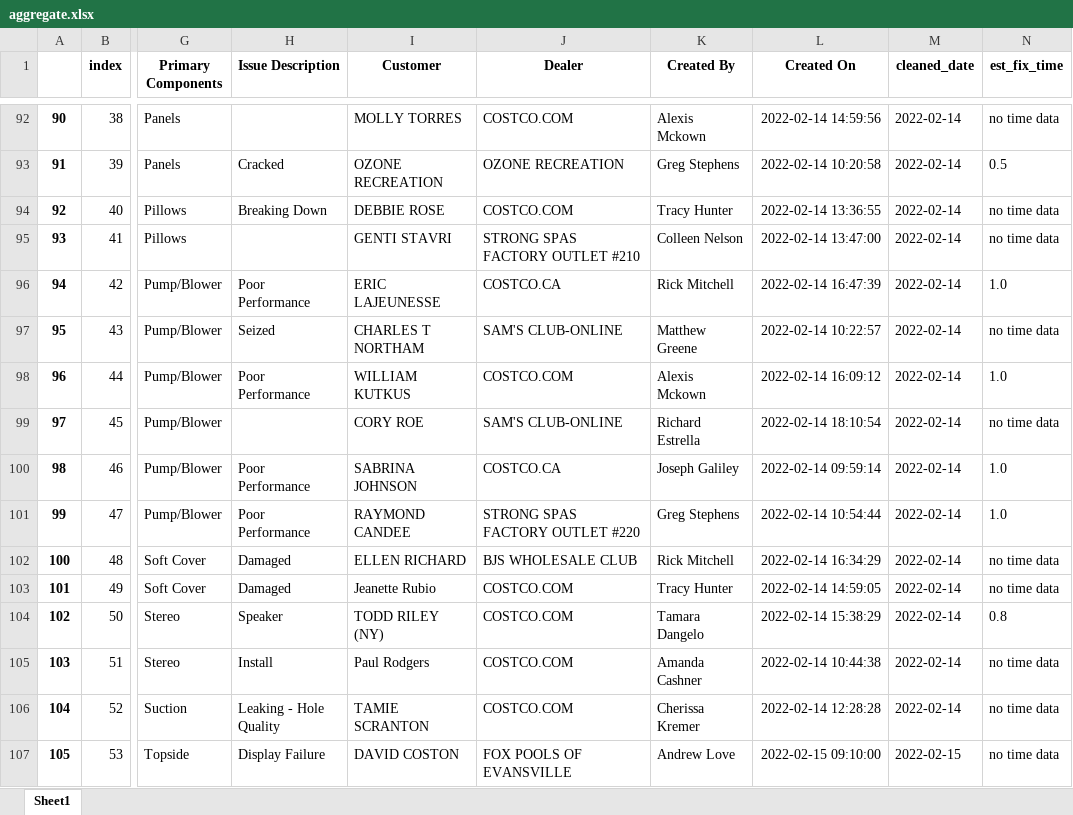
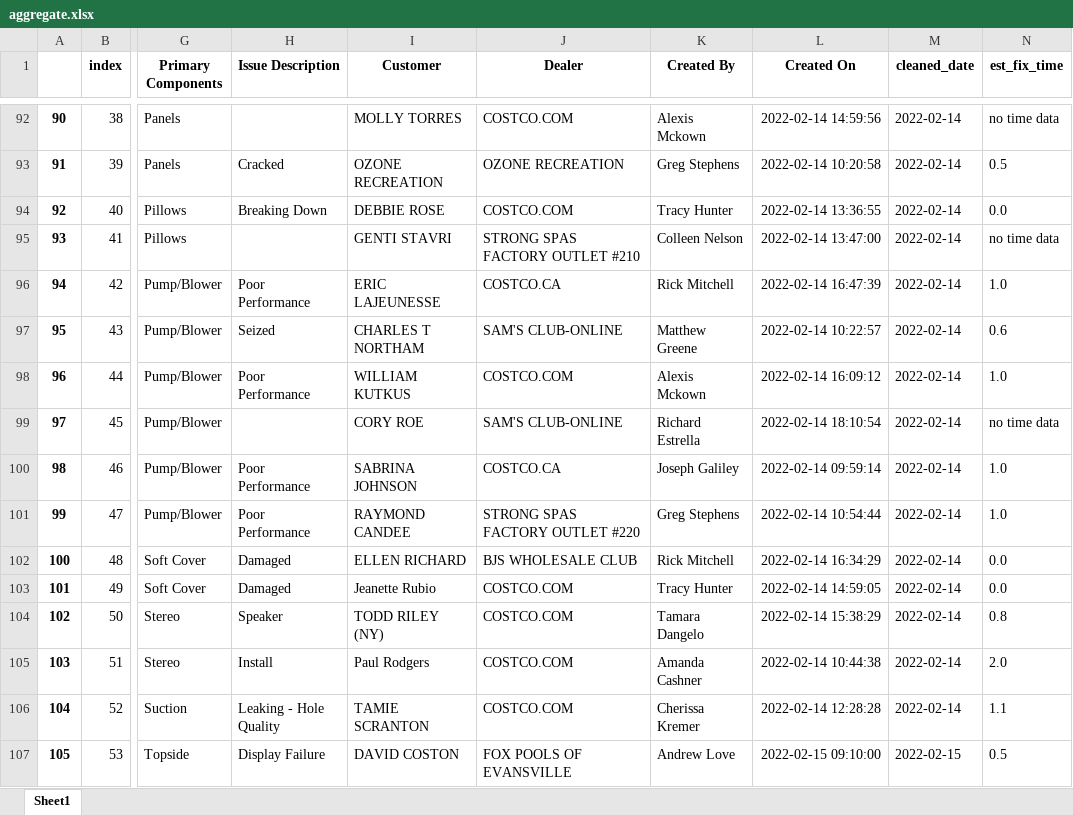
Before and after one commit to mdavidstrong/visualizer, an Excel workbook: aggregate.xlsx, sheet Sheet1, drawn as a sheet; only a part is shown, gaps mark what is left out; values as stored, in another font and other column widths than the file's, no borders; the diff covers the shown part only; the diff names each change by its address in the sheet, - before the commit and + after, or states it on an @@ line.

Commit message:
corrected est time mapping in est time module

```diff
--- a/aggregate.xlsx (sheet Sheet1)
+++ b/aggregate.xlsx (sheet Sheet1)
-N94 (est_fix_time): no time data
+N94 (est_fix_time): 0.0
-N97 (est_fix_time): no time data
+N97 (est_fix_time): 0.6
-N102:N103 (est_fix_time): no time data
+N102:N103 (est_fix_time): 0.0
-N105 (est_fix_time): no time data
+N105 (est_fix_time): 2.0
-N106 (est_fix_time): no time data
+N106 (est_fix_time): 1.1
-N107 (est_fix_time): no time data
+N107 (est_fix_time): 0.5
```
Also changed, not shown: 554 edited cells elsewhere in this sheet, 3 other files.
